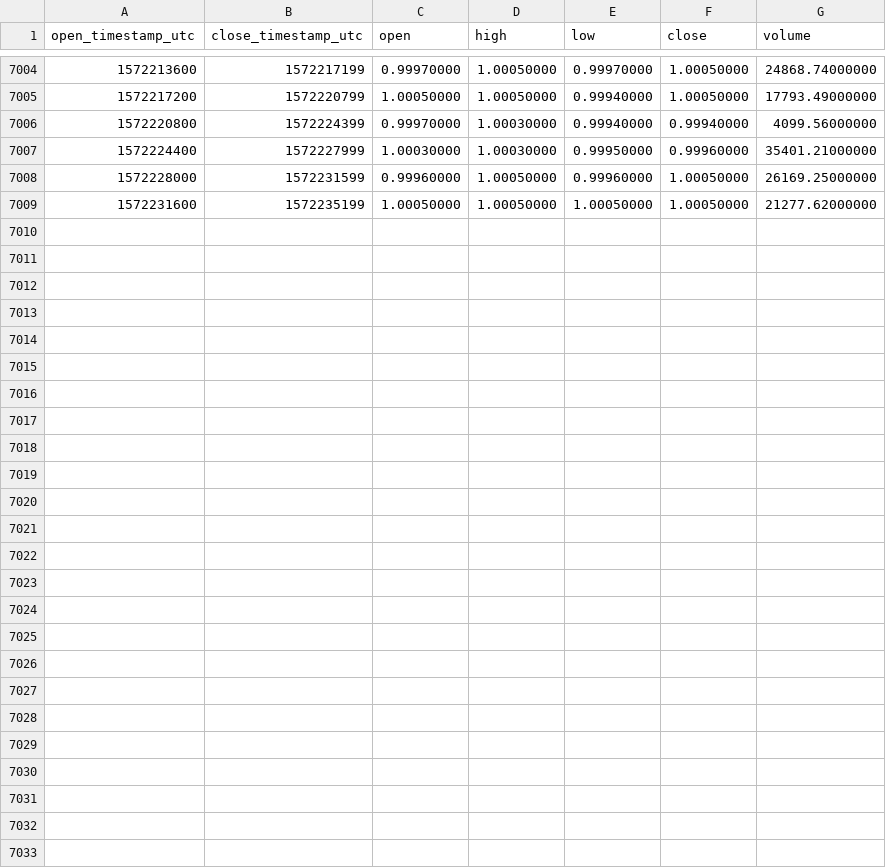
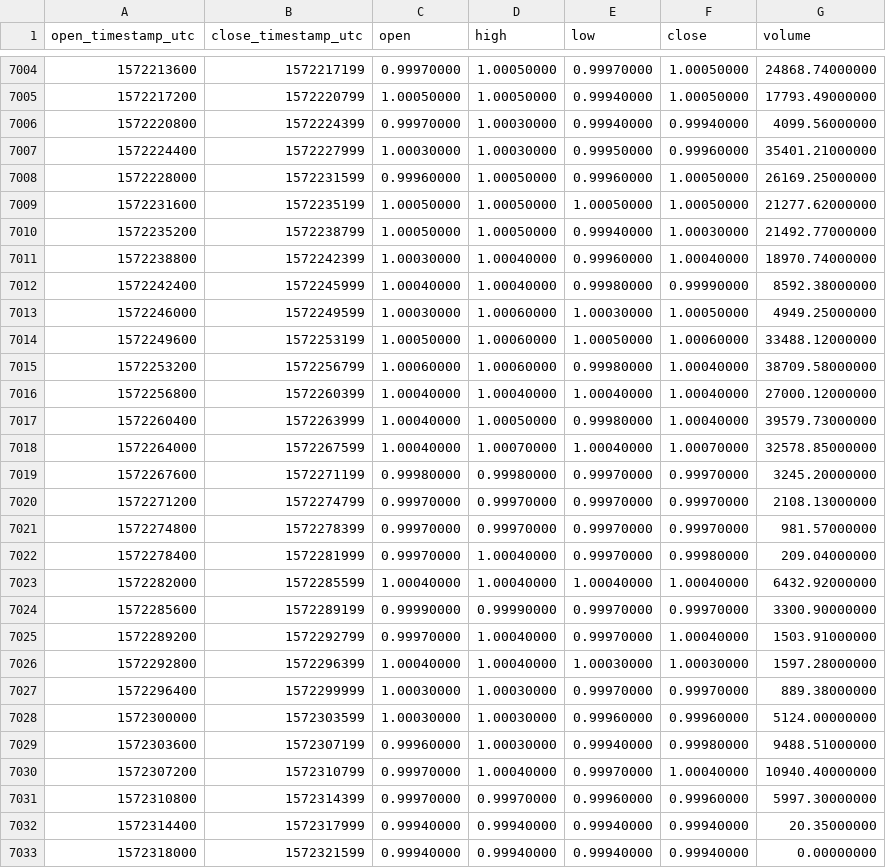
Before and after one commit to cryptobigbro/binance-PAXTUSD, a CSV file: binance-PAXTUSD-1h.csv, drawn as a sheet; only a part is shown, gaps mark what is left out; the diff names each change by its address in the sheet, - before the commit and + after, or states it on an @@ line.

Commit message:
Update OHLCV data.

```diff
--- a/binance-PAXTUSD-1h.csv
+++ b/binance-PAXTUSD-1h.csv
+row 7010: 1572235200 | 1572238799 | 1.00050000 | 1.00050000 | 0.99940000 | 1.00030000 | 21492.77000000
+row 7011: 1572238800 | 1572242399 | 1.00030000 | 1.00040000 | 0.99960000 | 1.00040000 | 18970.74000000
+row 7012: 1572242400 | 1572245999 | 1.00040000 | 1.00040000 | 0.99980000 | 0.99990000 | 8592.38000000
+row 7013: 1572246000 | 1572249599 | 1.00030000 | 1.00060000 | 1.00030000 | 1.00050000 | 4949.25000000
+row 7014: 1572249600 | 1572253199 | 1.00050000 | 1.00060000 | 1.00050000 | 1.00060000 | 33488.12000000
+row 7015: 1572253200 | 1572256799 | 1.00060000 | 1.00060000 | 0.99980000 | 1.00040000 | 38709.58000000
+row 7016: 1572256800 | 1572260399 | 1.00040000 | 1.00040000 | 1.00040000 | 1.00040000 | 27000.12000000
+row 7017: 1572260400 | 1572263999 | 1.00040000 | 1.00050000 | 0.99980000 | 1.00040000 | 39579.73000000
+row 7018: 1572264000 | 1572267599 | 1.00040000 | 1.00070000 | 1.00040000 | 1.00070000 | 32578.85000000
+row 7019: 1572267600 | 1572271199 | 0.99980000 | 0.99980000 | 0.99970000 | 0.99970000 | 3245.20000000
+row 7020: 1572271200 | 1572274799 | 0.99970000 | 0.99970000 | 0.99970000 | 0.99970000 | 2108.13000000
+row 7021: 1572274800 | 1572278399 | 0.99970000 | 0.99970000 | 0.99970000 | 0.99970000 | 981.57000000
+row 7022: 1572278400 | 1572281999 | 0.99970000 | 1.00040000 | 0.99970000 | 0.99980000 | 209.04000000
+row 7023: 1572282000 | 1572285599 | 1.00040000 | 1.00040000 | 1.00040000 | 1.00040000 | 6432.92000000
+row 7024: 1572285600 | 1572289199 | 0.99990000 | 0.99990000 | 0.99970000 | 0.99970000 | 3300.90000000
+row 7025: 1572289200 | 1572292799 | 0.99970000 | 1.00040000 | 0.99970000 | 1.00040000 | 1503.91000000
+row 7026: 1572292800 | 1572296399 | 1.00040000 | 1.00040000 | 1.00030000 | 1.00030000 | 1597.28000000
+row 7027: 1572296400 | 1572299999 | 1.00030000 | 1.00030000 | 0.99970000 | 0.99970000 | 889.38000000
+row 7028: 1572300000 | 1572303599 | 1.00030000 | 1.00030000 | 0.99960000 | 0.99960000 | 5124.00000000
+row 7029: 1572303600 | 1572307199 | 0.99960000 | 1.00030000 | 0.99940000 | 0.99980000 | 9488.51000000
+row 7030: 1572307200 | 1572310799 | 0.99970000 | 1.00040000 | 0.99970000 | 1.00040000 | 10940.40000000
+row 7031: 1572310800 | 1572314399 | 0.99970000 | 0.99970000 | 0.99960000 | 0.99960000 | 5997.30000000
+row 7032: 1572314400 | 1572317999 | 0.99940000 | 0.99940000 | 0.99940000 | 0.99940000 | 20.35000000
+row 7033: 1572318000 | 1572321599 | 0.99940000 | 0.99940000 | 0.99940000 | 0.99940000 | 0.00000000
```
Also changed, not shown: binance-PAXTUSD-1d.csv.
